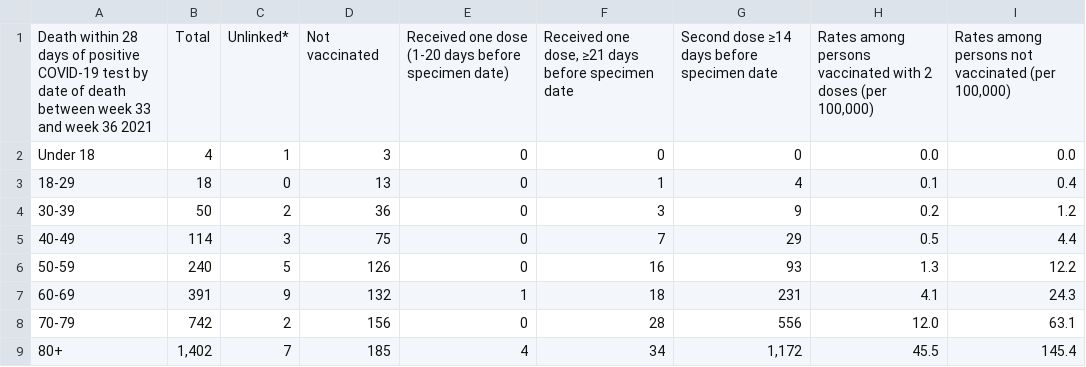
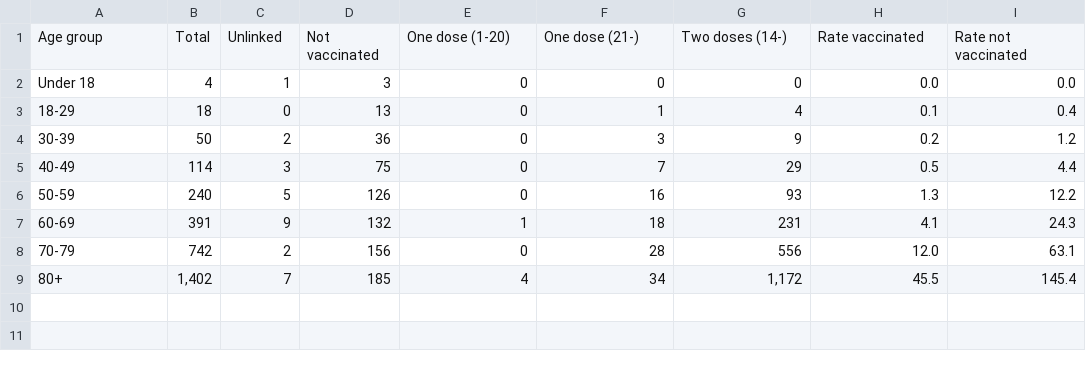
Before and after one commit to kamutelapo/covid, a CSV file: anglia/adatok/week-37-death-28.csv, drawn as a sheet.

```diff
--- a/anglia/adatok/week-37-death-28.csv
+++ b/anglia/adatok/week-37-death-28.csv
@@ -1,2 +1,2 @@
-"Death within 28 days of positive COVID-19 test by date of death between week 33 and week 36 2021","Total","Unlinked*","Not vaccinated","Received one dose (1-20 days before specimen date)","Received one dose, ≥21 days before specimen date","Second dose ≥14 days before specimen date","Rates among persons vaccinated with 2 doses (per 100,000)","Rates among persons not vaccinated (per 100,000)"
+"Age group","Total","Unlinked","Not vaccinated","One dose (1-20)","One dose (21-)","Two doses (14-)","Rate vaccinated","Rate not vaccinated"
 "Under 18","4","1","3","0","0","0","0.0","0.0"
```
Also changed, not shown: anglia/adatok/week-36-death-28.csv, anglia/adatok/week-38-death-28.csv, 5 other files.
